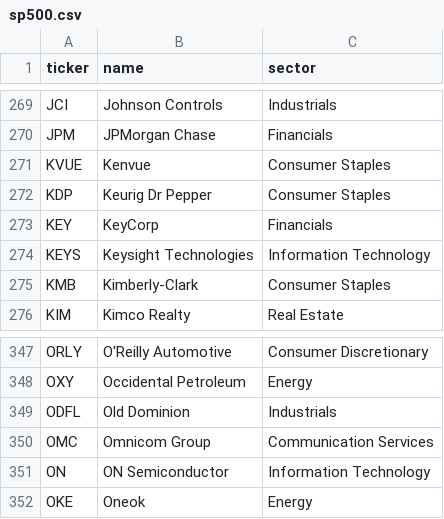
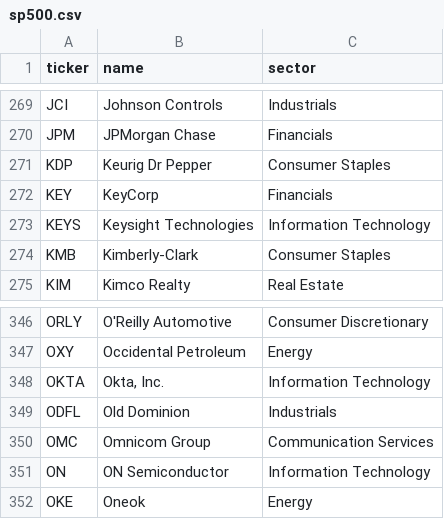
Before and after one commit to dgbancalerocava/escaner-cava, a CSV file: universe/sp500.csv, drawn as a sheet; only a part is shown, gaps mark what is left out.

```diff
--- a/universe/sp500.csv
+++ b/universe/sp500.csv
@@ -270,3 +270,2 @@ JCI,Johnson Controls,Industrials
 JPM,JPMorgan Chase,Financials
-KVUE,Kenvue,Consumer Staples
 KDP,Keurig Dr Pepper,Consumer Staples
@@ -348,2 +347,3 @@ ORLY,O'Reilly Automotive,Consumer Discretionary
 OXY,Occidental Petroleum,Energy
+OKTA,"Okta, Inc.",Information Technology
 ODFL,Old Dominion,Industrials
```
Also changed, not shown: reports/seguimiento/operaciones.csv, reports/seguimiento/senales.csv, 28 other files.
